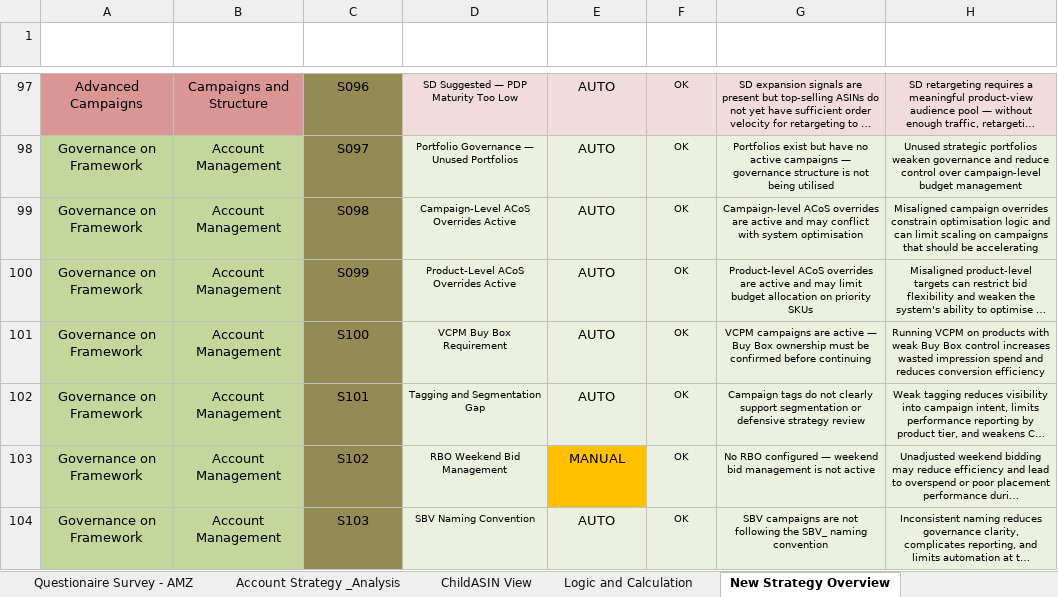
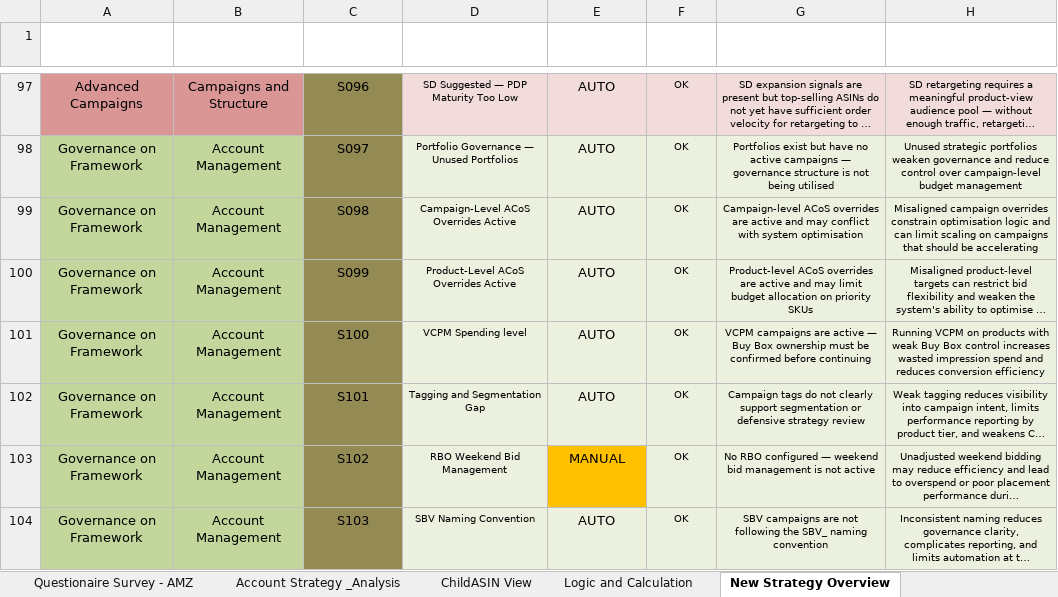
Before and after one commit to gquartile-tech/COE-FULL-ANALYSIS, an Excel workbook: templates/CoE_Account_Strategy_Analysis_Templates_V2.xlsm, sheet New Strategy Overview, drawn as a sheet; only a part is shown, gaps mark what is left out; long unchanged cells end in …; values as stored, in another font and other column widths than the file's, no borders; conditional formats and table styles not drawn; the diff names each change by its address in the sheet, - before the commit and + after, or states it on an @@ line.

Commit message:
Add files via upload

```diff
--- a/templates/CoE_Account_Strategy_Analysis_Templates_V2.xlsm (sheet New Strategy Overview)
+++ b/templates/CoE_Account_Strategy_Analysis_Templates_V2.xlsm (sheet New Strategy Overview)
-D101 (Control Name): VCPM Buy Box Requirement
+D101 (Control Name): VCPM Spending level
```
